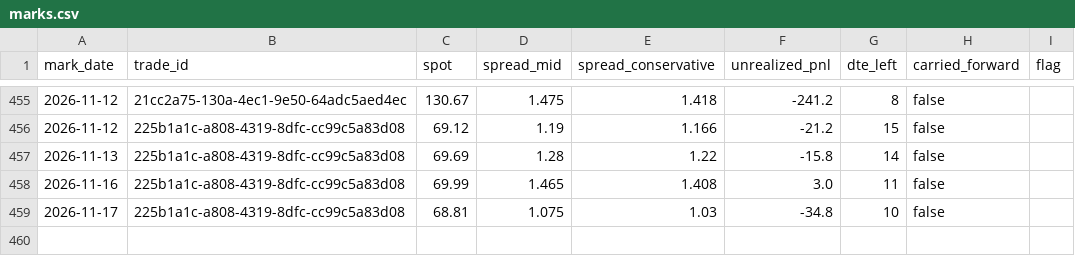
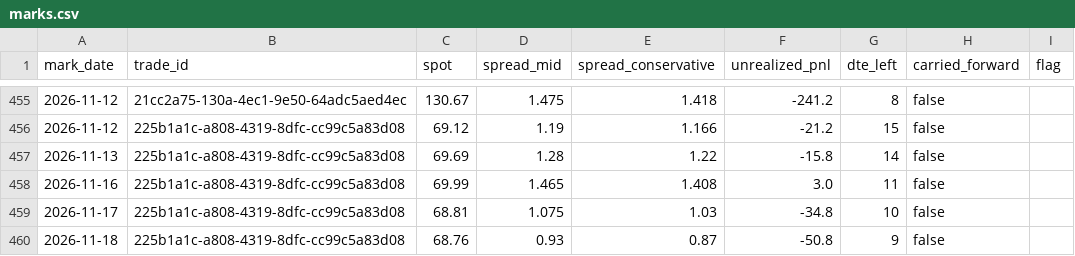
Before and after one commit to PandaGrdn/options_screener, a CSV file: data/marks.csv, drawn as a sheet; only a part is shown, gaps mark what is left out; the diff names each change by its address in the sheet, - before the commit and + after, or states it on an @@ line.

```diff
--- a/data/marks.csv
+++ b/data/marks.csv
+row 460: 2026-11-18 | 225b1a1c-a808-4319-8dfc-cc99c5a83d08 | 68.76 | 0.93 | 0.87 | -50.8 | 9 | false
```
Also changed, not shown: data/forecasts.csv, earnings_calendar.csv, 5 other files.
